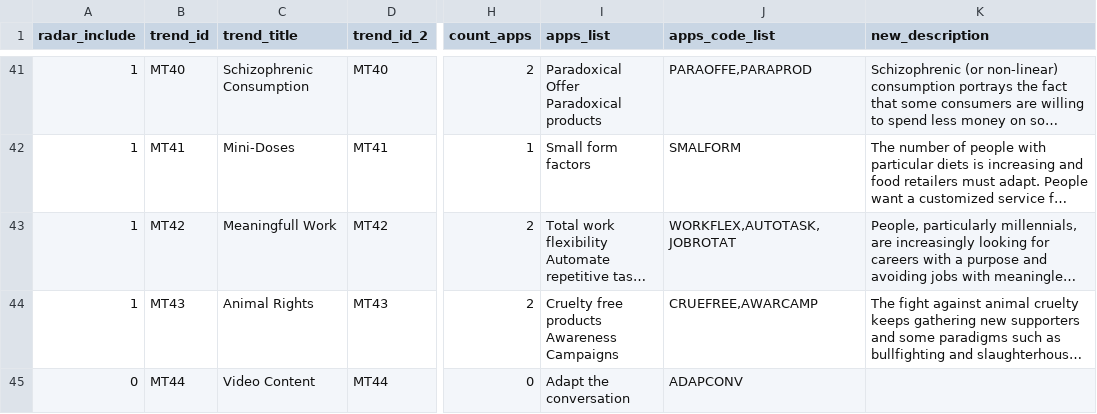
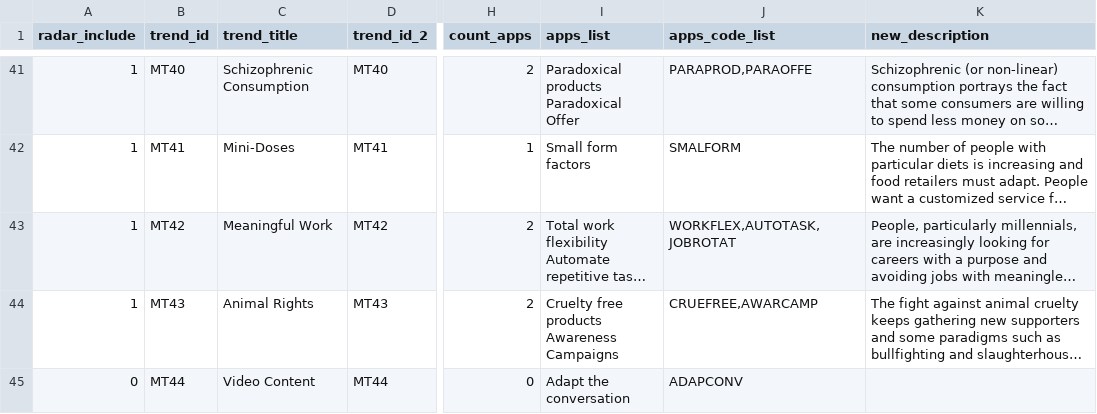
Before and after one commit to retailinnovationsonae/radar, a CSV file: data/microtrendData.csv, drawn as a sheet; only a part is shown, gaps mark what is left out; long unchanged cells end in …; ↵ is a line break in a cell; the diff covers the shown part only; the diff names each change by its address in the sheet, - before the commit and + after, or states it on an @@ line.

```diff
--- a/data/microtrendData.csv
+++ b/data/microtrendData.csv
-I41 (apps_list): Paradoxical Offer ↵ Paradoxical products
+I41 (apps_list): Paradoxical products ↵ Paradoxical Offer
-J41 (apps_code_list): PARAOFFE,PARAPROD
+J41 (apps_code_list): PARAPROD,PARAOFFE
-C43 (trend_title): Meaningfull Work
+C43 (trend_title): Meaningful Work
```
Also changed, not shown: 64 edited cells elsewhere in this file, data/megatrendData.csv, 3 other files.
